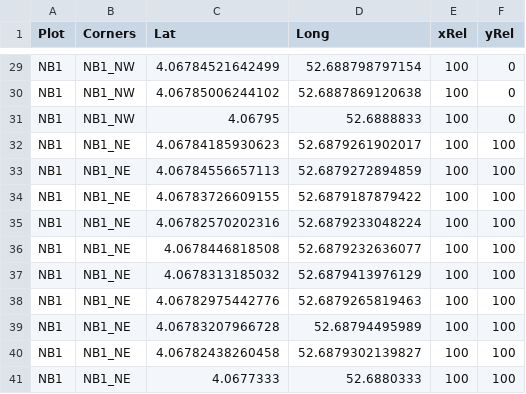
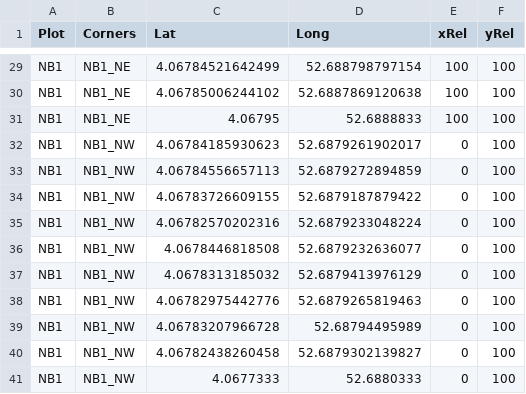
Before and after one commit to umr-amap/BIOMASS, a CSV file: inst/external/Coord.csv, drawn as a sheet; only a part is shown, gaps mark what is left out; the diff covers the shown part only; the diff names each change by its address in the sheet, - before the commit and + after, or states it on an @@ line.

Commit message:
Corrected corners names and corners relative coordinates

```diff
--- a/inst/external/Coord.csv
+++ b/inst/external/Coord.csv
-B29:B31 (Corners): NB1_NW
+B29:B31 (Corners): NB1_NE
-F29:F31 (yRel): 0
+F29:F31 (yRel): 100
-B32:B41 (Corners): NB1_NE
+B32:B41 (Corners): NB1_NW
-E32:E41 (xRel): 100
+E32:E41 (xRel): 0
```
Also changed, not shown: 54 edited cells elsewhere in this file.
